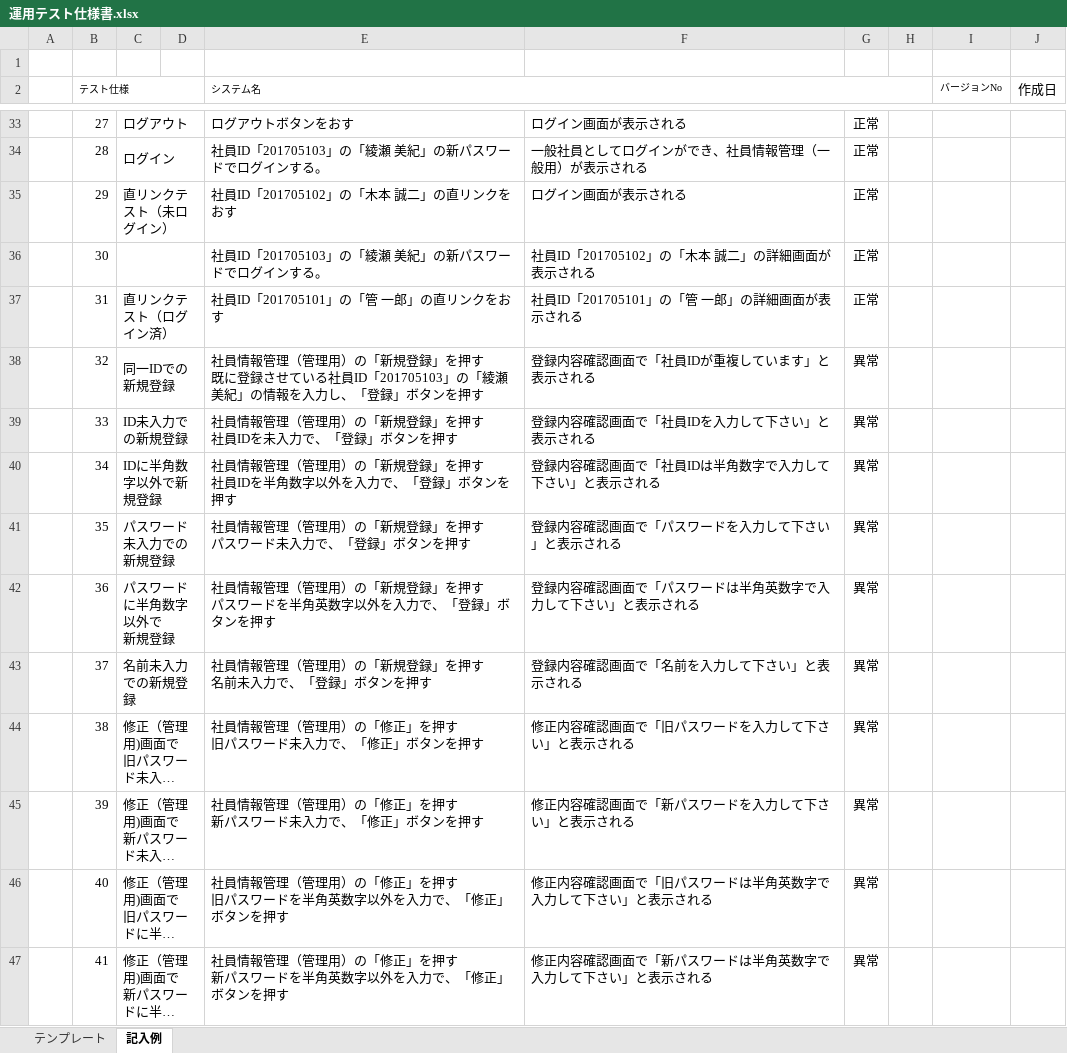
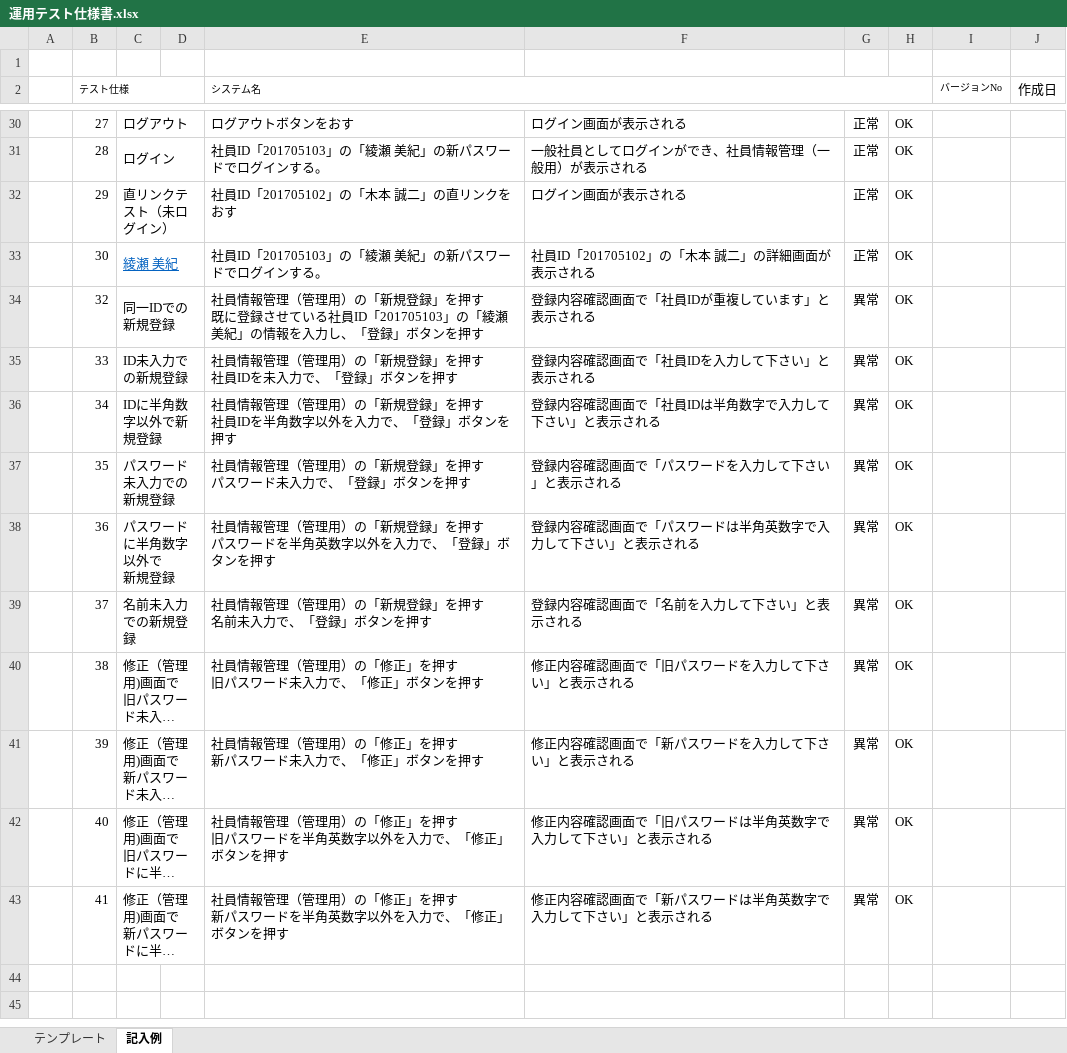
Before and after one commit to java201710/java, an Excel workbook: 総合演習資料/4.テスト仕様/運用テスト仕様書.xlsx, sheet 記入例, drawn as a sheet; only a part is shown, gaps mark what is left out; long unchanged cells end in …; values as stored, in another font and other column widths than the file's, no borders; removed rows and columns are numbered as before the commit, all else as after; the diff covers the shown part only; the diff names each change by its address in the sheet, - before the commit and + after, or states it on an @@ line.

```diff
--- a/総合演習資料/4.テスト仕様/運用テスト仕様書.xlsx (sheet 記入例)
+++ b/総合演習資料/4.テスト仕様/運用テスト仕様書.xlsx (sheet 記入例)
-H30:H33: (empty)
+H30:H33: OK
-C33: (empty)
+C33: 綾瀬 美紀
-row 37:  | 31 | 直リンクテスト（ログイン済） |  | 社員ID「201705101」の「管 一郎」の直リンクをおす | 社員ID「201705101」の「管 一郎」の詳細画面が表示される | 正常
-H34:H43: (empty)
+H34:H43: OK
```
Also changed, not shown: 3 removed rows and 23 edited cells elsewhere in this sheet.
